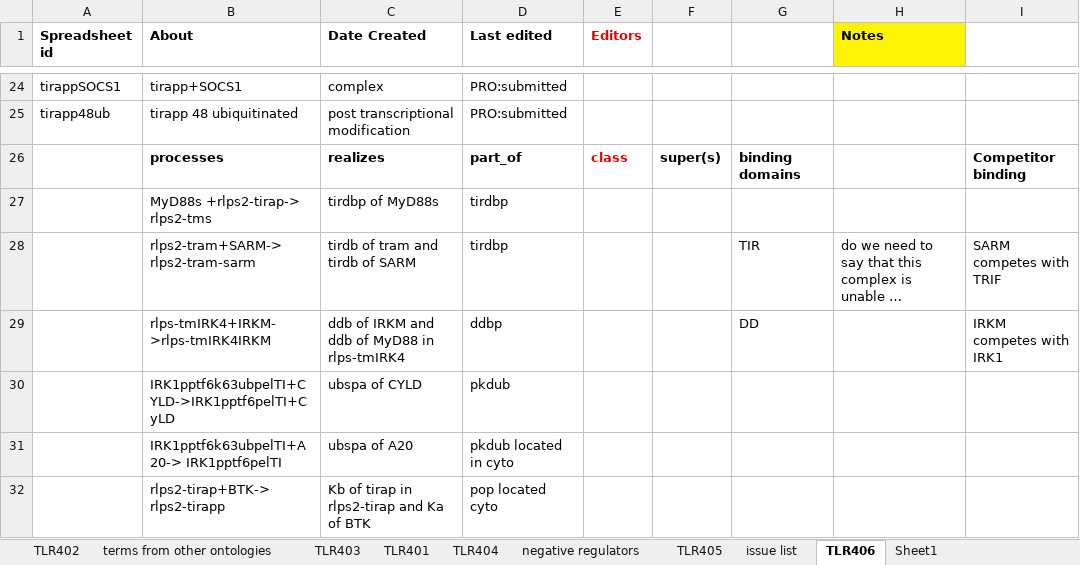
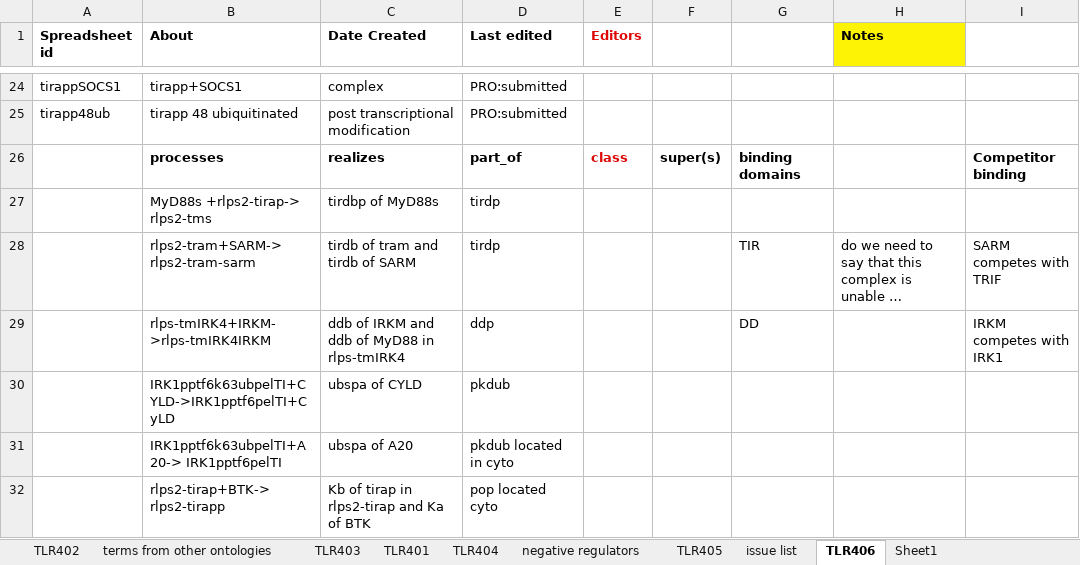
Before and after one commit to GreatStuff660/infectious-disease-ontology, an Excel workbook: src/ontology/immunology/ido-s4lps-tlr4.xlsx, sheet TLR406, drawn as a sheet; only a part is shown, gaps mark what is left out; long unchanged cells end in …; values as stored, in another font and other column widths than the file's, no borders; the diff names each change by its address in the sheet, - before the commit and + after, or states it on an @@ line.

```diff
--- a/src/ontology/immunology/ido-s4lps-tlr4.xlsx (sheet TLR406)
+++ b/src/ontology/immunology/ido-s4lps-tlr4.xlsx (sheet TLR406)
-D27:D28 (Last edited): tirdbp
+D27:D28 (Last edited): tirdp
-D29 (Last edited): ddbp
+D29 (Last edited): ddp
```
Also changed, not shown: sheet TLR402, sheet TLR403, sheet TLR401, sheet TLR404, sheet TLR405, formulas that keep their value.
